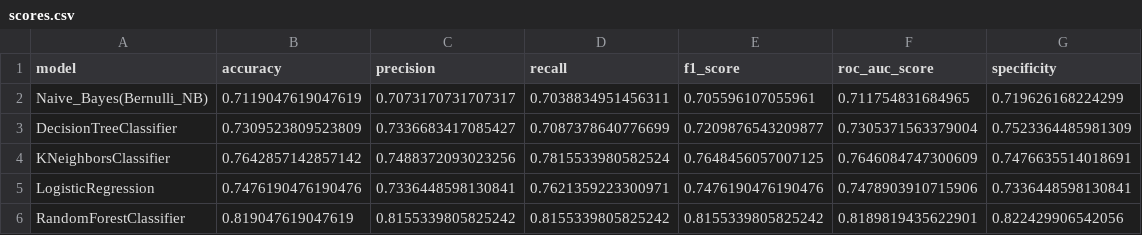
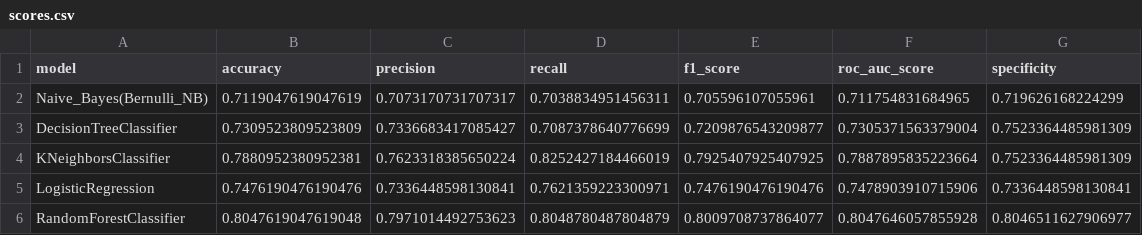
Before and after one commit to pabloing93/credit-scoring-prediction, a CSV file: scores.csv, drawn as a sheet.

```diff
--- a/scores.csv
+++ b/scores.csv
@@ -3,4 +3,4 @@ Naive_Bayes(Bernulli_NB);0.7119047619047619;0.7073170731707317;0.703883495145631
 DecisionTreeClassifier;0.7309523809523809;0.7336683417085427;0.7087378640776699;0.7209876543209877;0.7305371563379004;0.7523364485981309
-KNeighborsClassifier;0.7642857142857142;0.7488372093023256;0.7815533980582524;0.7648456057007125;0.7646084747300609;0.7476635514018691
+KNeighborsClassifier;0.7880952380952381;0.7623318385650224;0.8252427184466019;0.7925407925407925;0.7887895835223664;0.7523364485981309
 LogisticRegression;0.7476190476190476;0.7336448598130841;0.7621359223300971;0.7476190476190476;0.7478903910715906;0.7336448598130841
-RandomForestClassifier;0.819047619047619;0.8155339805825242;0.8155339805825242;0.8155339805825242;0.8189819435622901;0.822429906542056
+RandomForestClassifier;0.8047619047619048;0.7971014492753623;0.8048780487804879;0.8009708737864077;0.8047646057855928;0.8046511627906977
```
Also changed, not shown: df_banco_final.csv, 8 other files.
